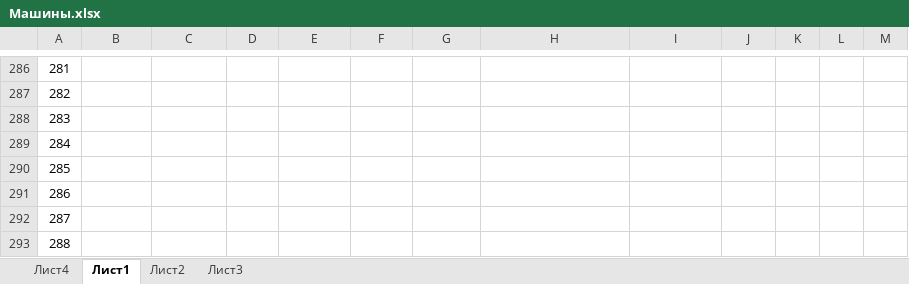
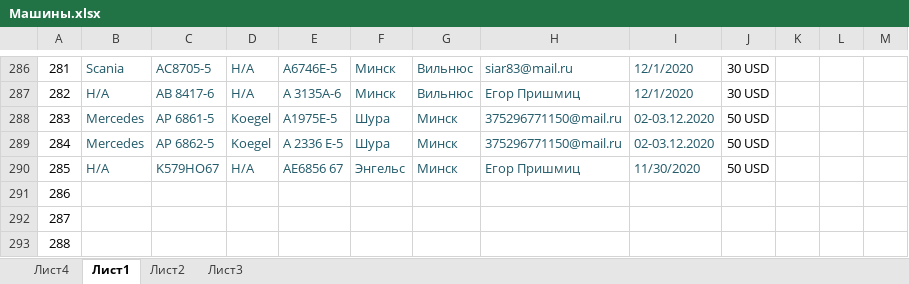
Before and after one commit to rutraq/Logistic, an Excel workbook: Машины.xlsx, sheet Лист1, drawn as a sheet; only a part is shown, gaps mark what is left out; values as stored, in another font and other column widths than the file's, no borders; the diff covers the shown part only; the diff names each change by its address in the sheet, - before the commit and + after, or states it on an @@ line.

```diff
--- a/Машины.xlsx (sheet Лист1)
+++ b/Машины.xlsx (sheet Лист1)
-B286: (empty)
+B286: Scania
-C286: (empty)
+C286: АС8705-5
-D286:D287: (empty)
+D286:D287: Н/А
-E286: (empty)
+E286: А6746Е-5
-F286:F287: (empty)
+F286:F287: Минск
-G286:G287: (empty)
+G286:G287: Вильнюс
-H286: (empty)
+H286: siar83@mail.ru
-I286:I287: (empty)
+I286:I287: 12/1/2020
-J286:J287: (empty)
+J286:J287: 30 USD
-B287: (empty)
+B287: Н/А
-C287: (empty)
+C287: АВ 8417-6
-E287: (empty)
+E287: А 3135А-6
-H287: (empty)
+H287: Егор Пришмиц
-B288:B289: (empty)
+B288:B289: Mercedes
-C288: (empty)
+C288: АР 6861-5
-D288:D289: (empty)
+D288:D289: Koegel
-E288: (empty)
+E288: А1975Е-5
-F288:F289: (empty)
+F288:F289: Шура
-G288:G290: (empty)
+G288:G290: Минск
-H288:H289: (empty)
+H288:H289: 375296771150@mail.ru
-I288:I289: (empty)
+I288:I289: 02-03.12.2020
-J288:J290: (empty)
+J288:J290: 50 USD
-C289: (empty)
+C289: АР 6862-5
-E289: (empty)
+E289: А 2336 Е-5
-B290: (empty)
+B290: Н/А
-C290: (empty)
+C290: K579НО67
-D290: (empty)
+D290: Н/А
-E290: (empty)
+E290: АЕ6856 67
-F290: (empty)
+F290: Энгельс
-H290: (empty)
+H290: Егор Пришмиц
-I290: (empty)
+I290: 11/30/2020
```
Also changed, not shown: 46 edited cells and cell formats elsewhere in this sheet.
